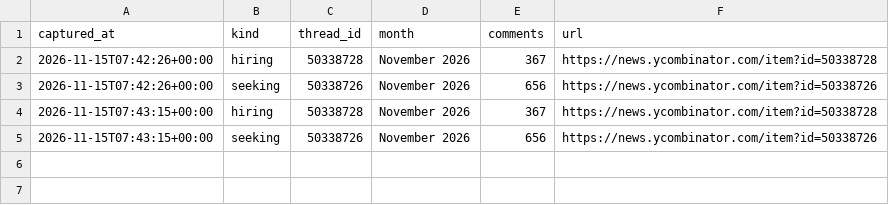
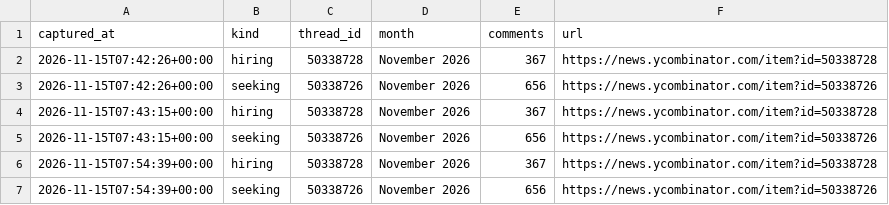
Before and after one commit to zalize-com/trendscope, a CSV file: data/hiring-history.csv, drawn as a sheet.

```diff
--- a/data/hiring-history.csv
+++ b/data/hiring-history.csv
@@ -5 +5,3 @@ captured_at,kind,thread_id,month,comments,url
 2026-11-15T07:43:15+00:00,seeking,50338726,November 2026,656,https://news.ycombinator.com/item?id=50338726
+2026-11-15T07:54:39+00:00,hiring,50338728,November 2026,367,https://news.ycombinator.com/item?id=50338728
+2026-11-15T07:54:39+00:00,seeking,50338726,November 2026,656,https://news.ycombinator.com/item?id=50338726
```
Also changed, not shown: data/daily/2026-11-15.csv, data/health-log.csv, 13 other files.
